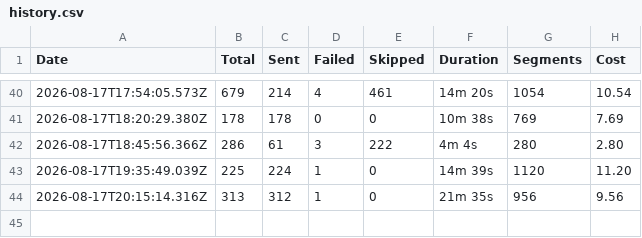
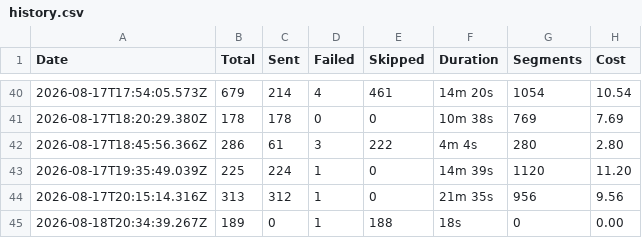
Before and after one commit to Wiingy-US/Loop-Sms-sender, a CSV file: history.csv, drawn as a sheet; only a part is shown, gaps mark what is left out.

Commit message:
Update SMS run history

```diff
--- a/history.csv
+++ b/history.csv
@@ -44 +44,2 @@ Date,Total,Sent,Failed,Skipped,Duration,Segments,Cost
 2026-08-17T20:15:14.316Z,313,312,1,0,21m 35s,956,9.56
+2026-08-18T20:34:39.267Z,189,0,1,188,18s,0,0.00
```
